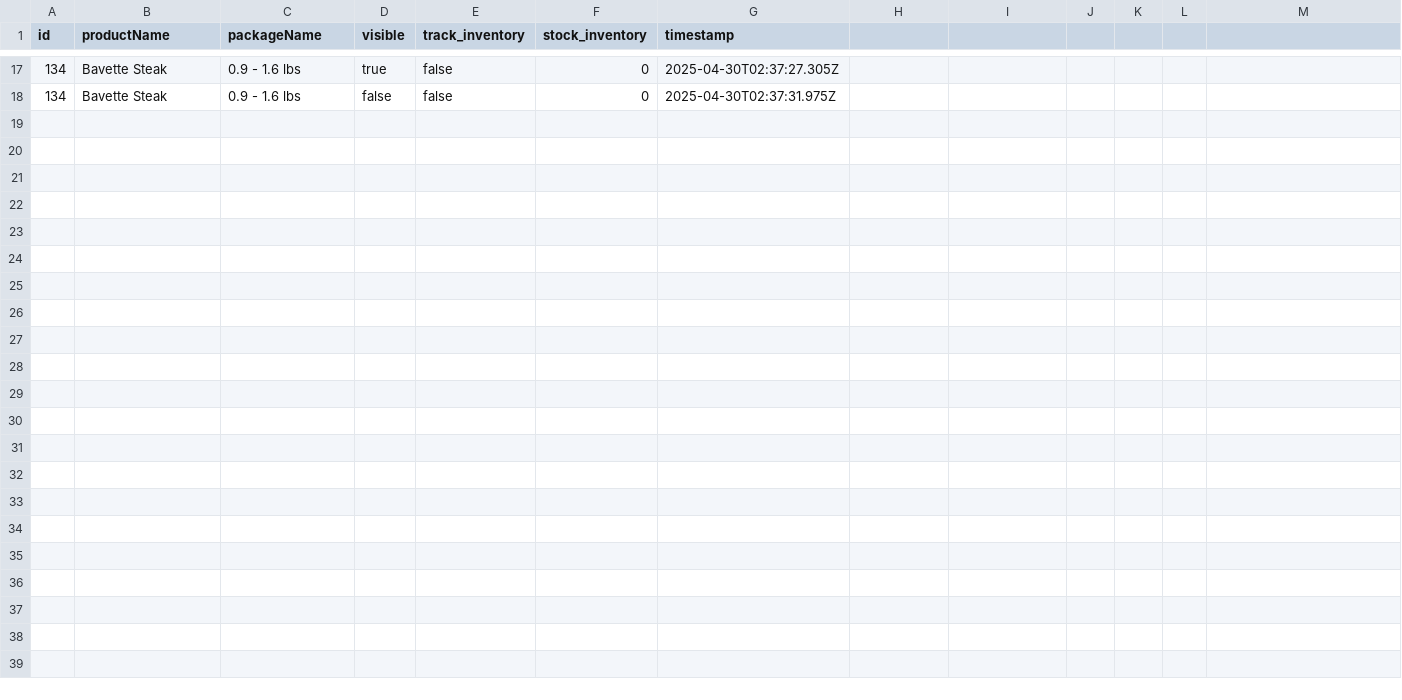
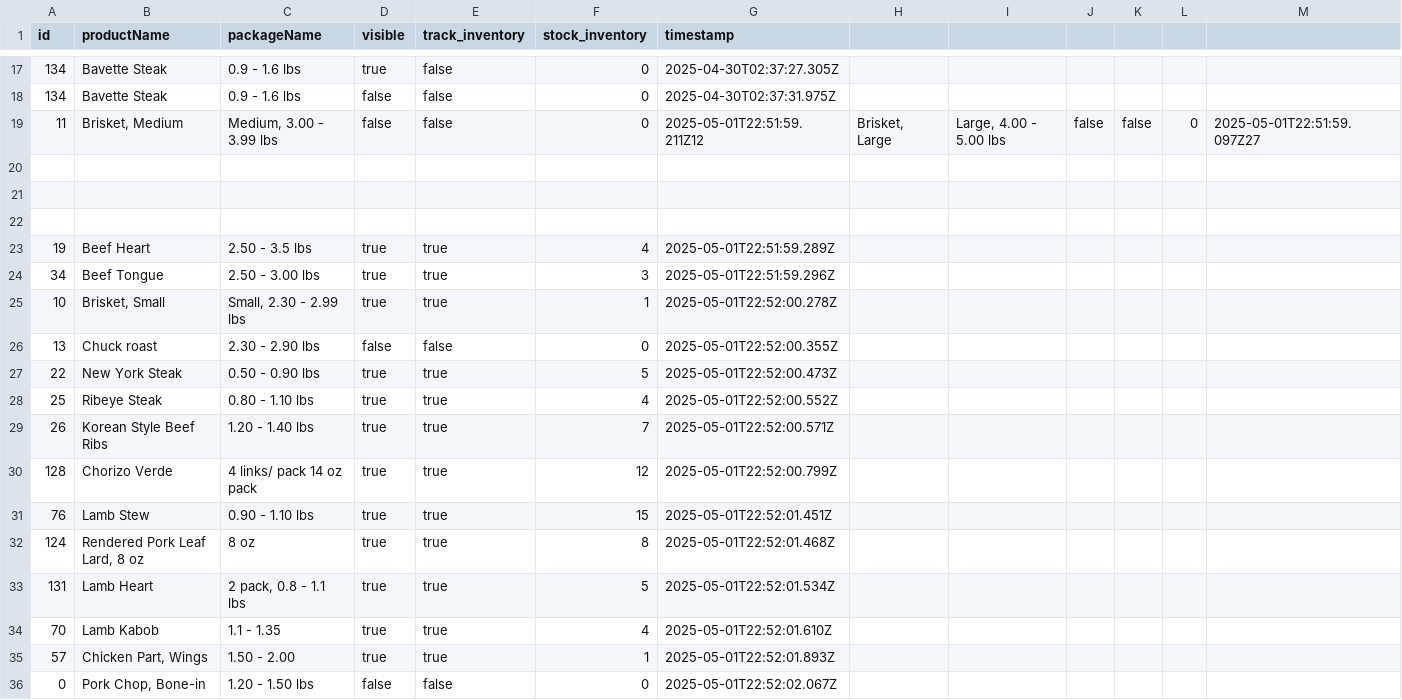
Before and after one commit to jdeck88/dff, a CSV file: data/inventory_updates_log.csv, drawn as a sheet; only a part is shown, gaps mark what is left out; rows hold the shown columns only; the diff names each change by its address in the sheet, - before the commit and + after, or states it on an @@ line.

Commit message:
updating product inventory script

```diff
--- a/data/inventory_updates_log.csv
+++ b/data/inventory_updates_log.csv
+row 19: 11 | Brisket, Medium | Medium, 3.00 - 3.99 lbs | false | false | 0 | 2025-05-01T22:51:59.211Z12 | Brisket, Large | Large, 4.00 - 5.00 lbs | false | false | 0 | 2025-05-01T22:51:59.097Z27
+row 20: (empty)
+row 21: (empty)
+row 22: (empty)
+row 23: 19 | Beef Heart | 2.50 - 3.5 lbs | true | true | 4 | 2025-05-01T22:51:59.289Z
+row 24: 34 | Beef Tongue | 2.50 - 3.00 lbs | true | true | 3 | 2025-05-01T22:51:59.296Z
+row 25: 10 | Brisket, Small | Small, 2.30 - 2.99 lbs | true | true | 1 | 2025-05-01T22:52:00.278Z
+row 26: 13 | Chuck roast | 2.30 - 2.90 lbs | false | false | 0 | 2025-05-01T22:52:00.355Z
+row 27: 22 | New York Steak | 0.50 - 0.90 lbs | true | true | 5 | 2025-05-01T22:52:00.473Z
+row 28: 25 | Ribeye Steak | 0.80 - 1.10 lbs | true | true | 4 | 2025-05-01T22:52:00.552Z
+row 29: 26 | Korean Style Beef Ribs | 1.20 - 1.40 lbs | true | true | 7 | 2025-05-01T22:52:00.571Z
+row 30: 128 | Chorizo Verde | 4 links/ pack 14 oz pack | true | true | 12 | 2025-05-01T22:52:00.799Z
+row 31: 76 | Lamb Stew | 0.90 - 1.10 lbs | true | true | 15 | 2025-05-01T22:52:01.451Z
+row 32: 124 | Rendered Pork Leaf Lard, 8 oz | 8 oz | true | true | 8 | 2025-05-01T22:52:01.468Z
+row 33: 131 | Lamb Heart | 2 pack, 0.8 - 1.1 lbs | true | true | 5 | 2025-05-01T22:52:01.534Z
+row 34: 70 | Lamb Kabob | 1.1 - 1.35 | true | true | 4 | 2025-05-01T22:52:01.610Z
+row 35: 57 | Chicken Part, Wings | 1.50 - 2.00 | true | true | 1 | 2025-05-01T22:52:01.893Z
+row 36: 0 | Pork Chop, Bone-in | 1.20 - 1.50 lbs | false | false | 0 | 2025-05-01T22:52:02.067Z
```
Also changed, not shown: 2 other files.
